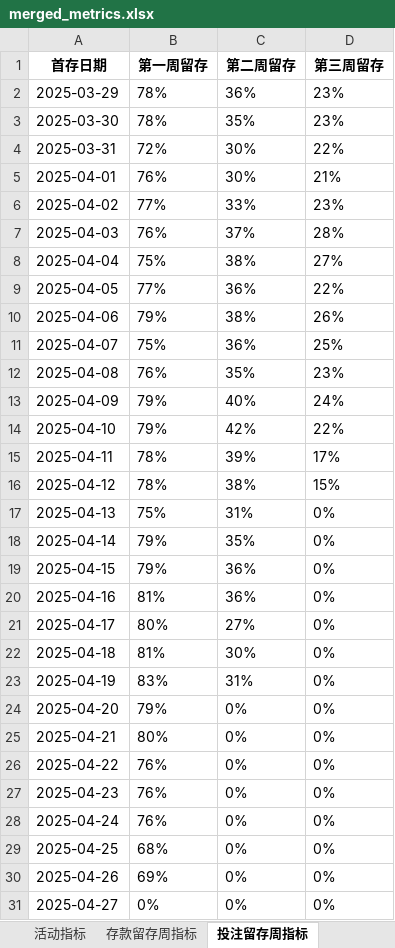
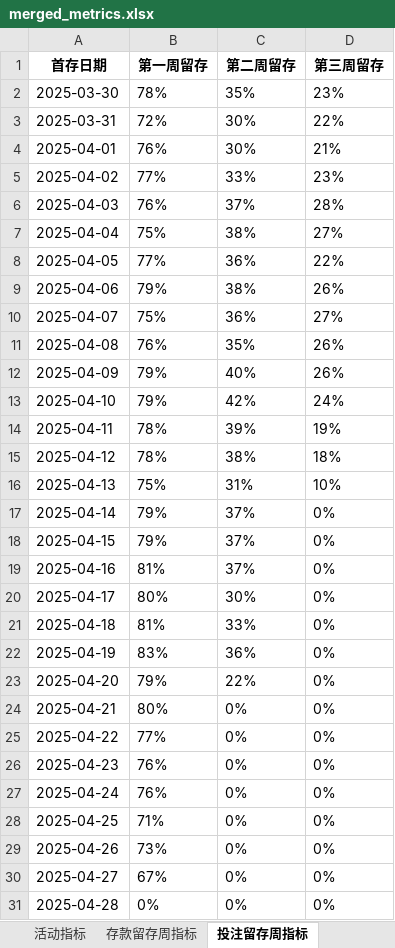
Before and after one commit to pohhokjun/PyCharm, an Excel workbook: 2_分析/merged_metrics.xlsx, sheet 投注留存周指标, drawn as a sheet; values as stored, in another font and other column widths than the file's, no borders; removed rows and columns are numbered as before the commit, all else as after; the diff names each change by its address in the sheet, - before the commit and + after, or states it on an @@ line.

```diff
--- a/2_分析/merged_metrics.xlsx (sheet 投注留存周指标)
+++ b/2_分析/merged_metrics.xlsx (sheet 投注留存周指标)
-row 2: 2025-03-29 | 78% | 36% | 23%
-D10 (第三周留存): 25%
+D10 (第三周留存): 27%
-D11 (第三周留存): 23%
+D11 (第三周留存): 26%
-D12 (第三周留存): 24%
+D12 (第三周留存): 26%
-D13 (第三周留存): 22%
+D13 (第三周留存): 24%
-D14 (第三周留存): 17%
+D14 (第三周留存): 19%
-D15 (第三周留存): 15%
+D15 (第三周留存): 18%
-D16 (第三周留存): 0%
+D16 (第三周留存): 10%
-C17 (第二周留存): 35%
+C17 (第二周留存): 37%
-C18:C19 (第二周留存): 36%
+C18:C19 (第二周留存): 37%
-C20 (第二周留存): 27%
+C20 (第二周留存): 30%
-C21 (第二周留存): 30%
+C21 (第二周留存): 33%
-C22 (第二周留存): 31%
+C22 (第二周留存): 36%
-C23 (第二周留存): 0%
+C23 (第二周留存): 22%
-B25 (第一周留存): 76%
+B25 (第一周留存): 77%
-B28 (第一周留存): 68%
+B28 (第一周留存): 71%
-B29 (第一周留存): 69%
+B29 (第一周留存): 73%
-B30 (第一周留存): 0%
+B30 (第一周留存): 67%
+row 31: 2025-04-28 | 0% | 0% | 0%
```
Also changed, not shown: sheet 好博体育基本数据, sheet 基本数据, sheet 活跃天数指标, sheet 存款留存周指标, sheet 营收指标, sheet 运营指标, 3 more sheets, 2_分析/指标数据.xlsx, 8 other files.
